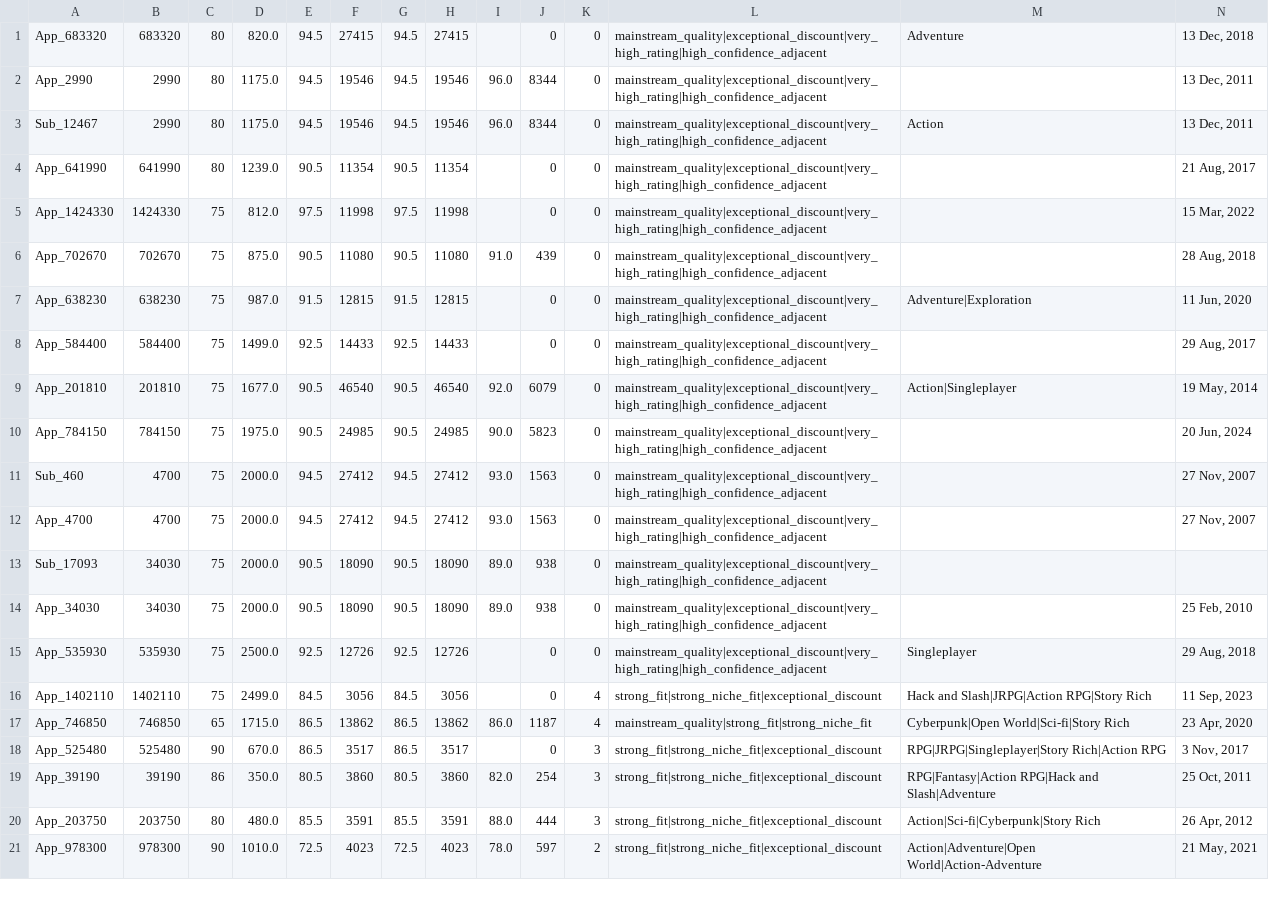
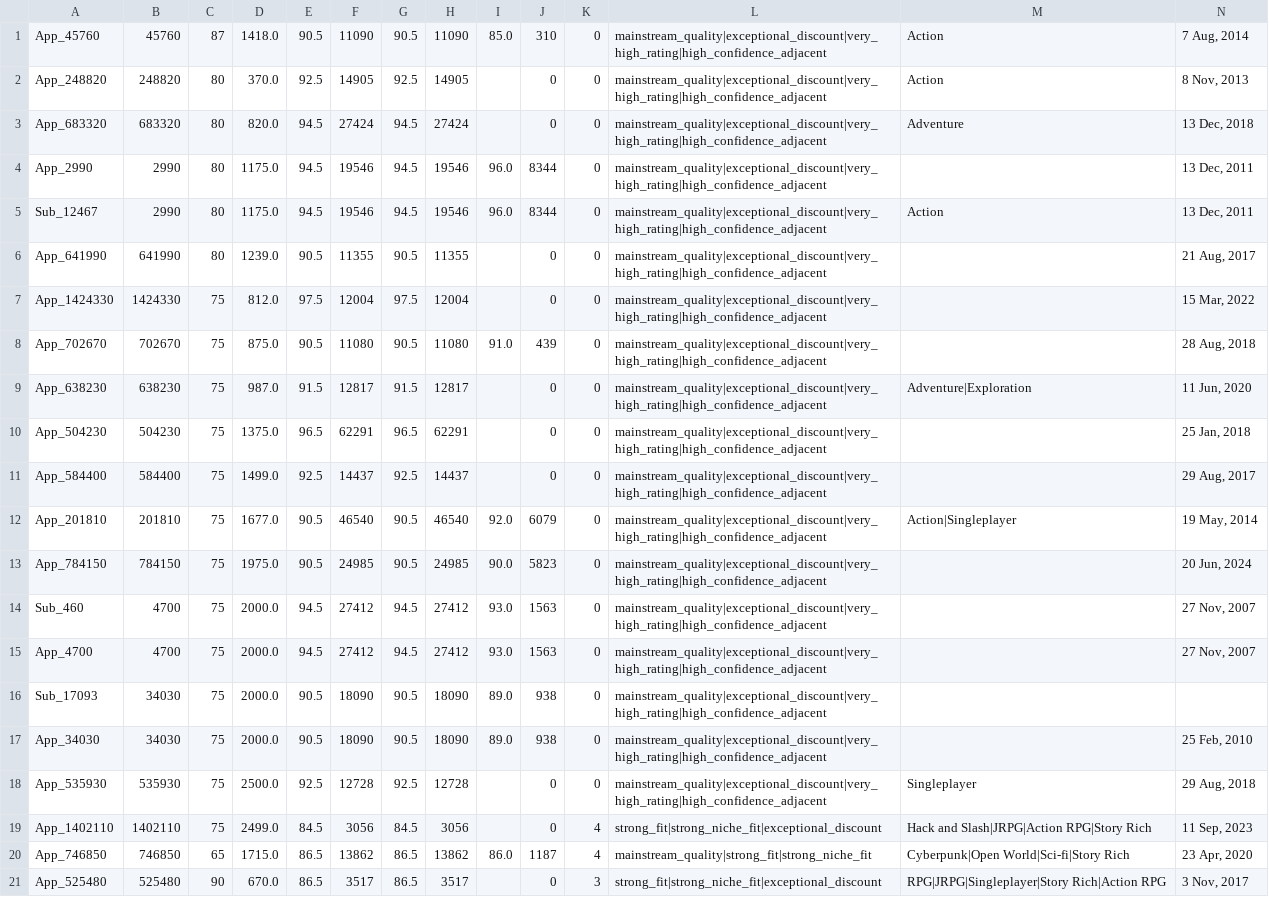
Before and after one commit to kentrap2011-hub/steam-kz-deals-2, a TSV file: data/production/shortlist/chunk_002.tsv, drawn as a sheet; only a part is shown; the shorter side is filled out with more unchanged rows; addresses are those after the commit; rows hold the shown columns only; the diff covers the shown part only; the diff names each change by its address in the sheet, - before the commit and + after, or states it on an @@ line.

```diff
--- a/data/production/shortlist/chunk_002.tsv
+++ b/data/production/shortlist/chunk_002.tsv
+row 1: App_45760 | 45760 | 87 | 1418.0 | 90.5 | 11090 | 90.5 | 11090 | 85.0 | 310 | 0 | mainstream_quality|exceptional_discount|very_high_rating|high_confidence_adjacent | Action | 7 Aug, 2014
+row 2: App_248820 | 248820 | 80 | 370.0 | 92.5 | 14905 | 92.5 | 14905 |  | 0 | 0 | mainstream_quality|exceptional_discount|very_high_rating|high_confidence_adjacent | Action | 8 Nov, 2013
-F3: 27415
+F3: 27424
-H3: 27415
+H3: 27424
-F6: 11354
+F6: 11355
-H6: 11354
+H6: 11355
-F7: 11998
+F7: 12004
-H7: 11998
+H7: 12004
-F9: 12815
+F9: 12817
-H9: 12815
+H9: 12817
+row 10: App_504230 | 504230 | 75 | 1375.0 | 96.5 | 62291 | 96.5 | 62291 |  | 0 | 0 | mainstream_quality|exceptional_discount|very_high_rating|high_confidence_adjacent |  | 25 Jan, 2018
-F11: 14433
+F11: 14437
-H11: 14433
+H11: 14437
-F18: 12726
+F18: 12728
-H18: 12726
+H18: 12728
```
Also changed, not shown: 2 added rows, 5 removed rows and 22 edited cells elsewhere in this file, data/production/shortlist/chunk_003.tsv, data/production/shortlist/chunk_004.tsv, 11 other files.
